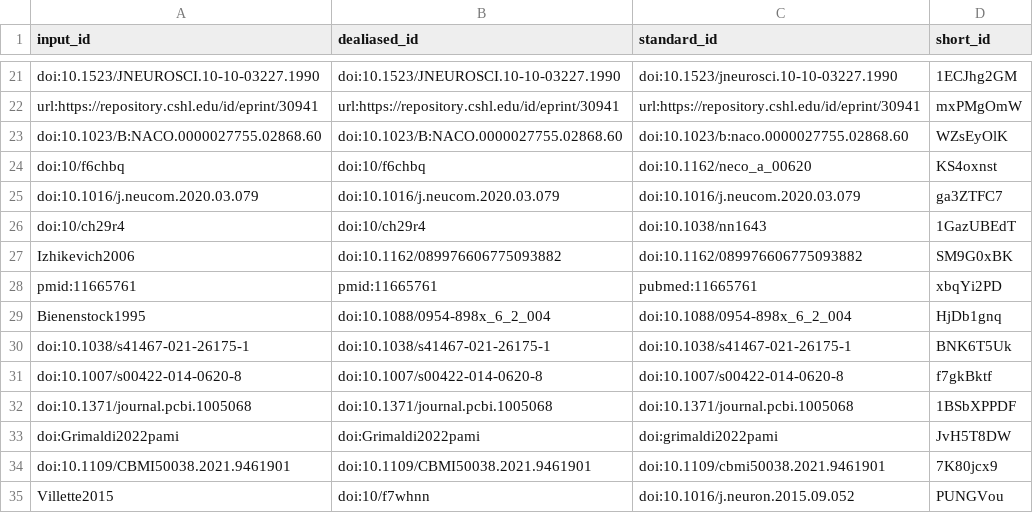
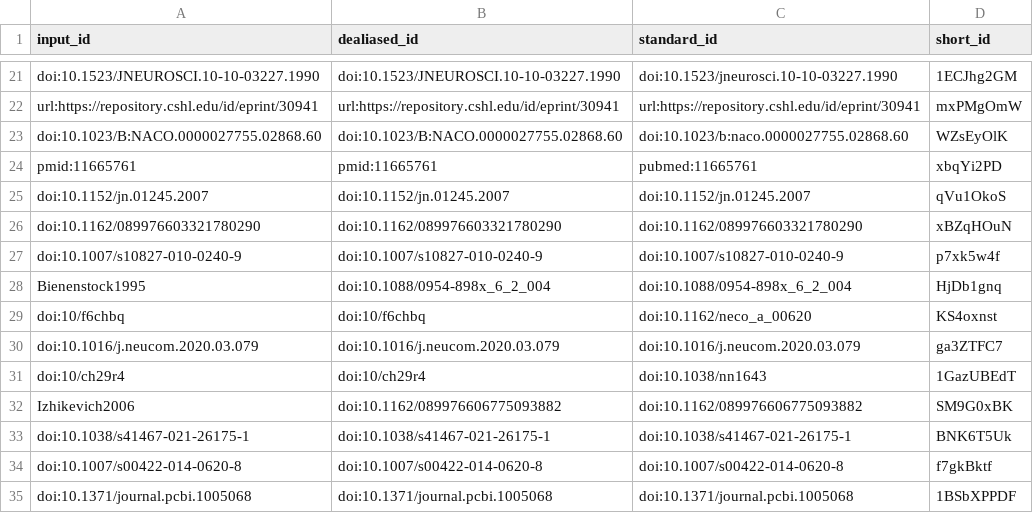
Before and after one commit to SpikeAI/2022-10-04_polychronies_OBSOLETE, a TSV file: citations.tsv, drawn as a sheet; only a part is shown, gaps mark what is left out; the shorter side is filled out with more unchanged rows.

```diff
--- a/citations.tsv
+++ b/citations.tsv
@@ -23,2 +23,7 @@ url:https://repository.cshl.edu/id/eprint/30941	url:https://repository.cshl.edu/
 doi:10.1023/B:NACO.0000027755.02868.60	doi:10.1023/B:NACO.0000027755.02868.60	doi:10.1023/b:naco.0000027755.02868.60	WZsEyOlK
+pmid:11665761	pmid:11665761	pubmed:11665761	xbqYi2PD
+doi:10.1152/jn.01245.2007	doi:10.1152/jn.01245.2007	doi:10.1152/jn.01245.2007	qVu1OkoS
+doi:10.1162/089976603321780290	doi:10.1162/089976603321780290	doi:10.1162/089976603321780290	xBZqHOuN
+doi:10.1007/s10827-010-0240-9	doi:10.1007/s10827-010-0240-9	doi:10.1007/s10827-010-0240-9	p7xk5w4f
+Bienenstock1995	doi:10.1088/0954-898x_6_2_004	doi:10.1088/0954-898x_6_2_004	HjDb1gnq
 doi:10/f6chbq	doi:10/f6chbq	doi:10.1162/neco_a_00620	KS4oxnst
@@ -27,4 +32,2 @@ doi:10/ch29r4	doi:10/ch29r4	doi:10.1038/nn1643	1GazUBEdT
 Izhikevich2006	doi:10.1162/089976606775093882	doi:10.1162/089976606775093882	SM9G0xBK
-pmid:11665761	pmid:11665761	pubmed:11665761	xbqYi2PD
-Bienenstock1995	doi:10.1088/0954-898x_6_2_004	doi:10.1088/0954-898x_6_2_004	HjDb1gnq
 doi:10.1038/s41467-021-26175-1	doi:10.1038/s41467-021-26175-1	doi:10.1038/s41467-021-26175-1	BNK6T5Uk
```
Also changed, not shown: 7 other files.
